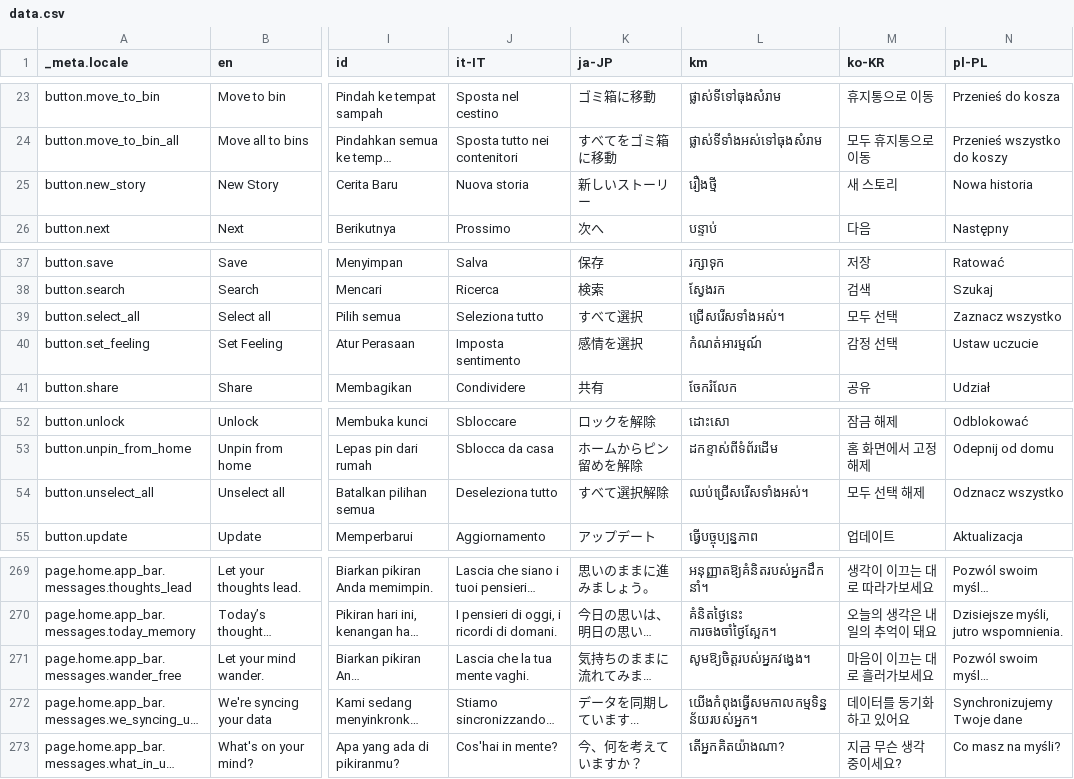
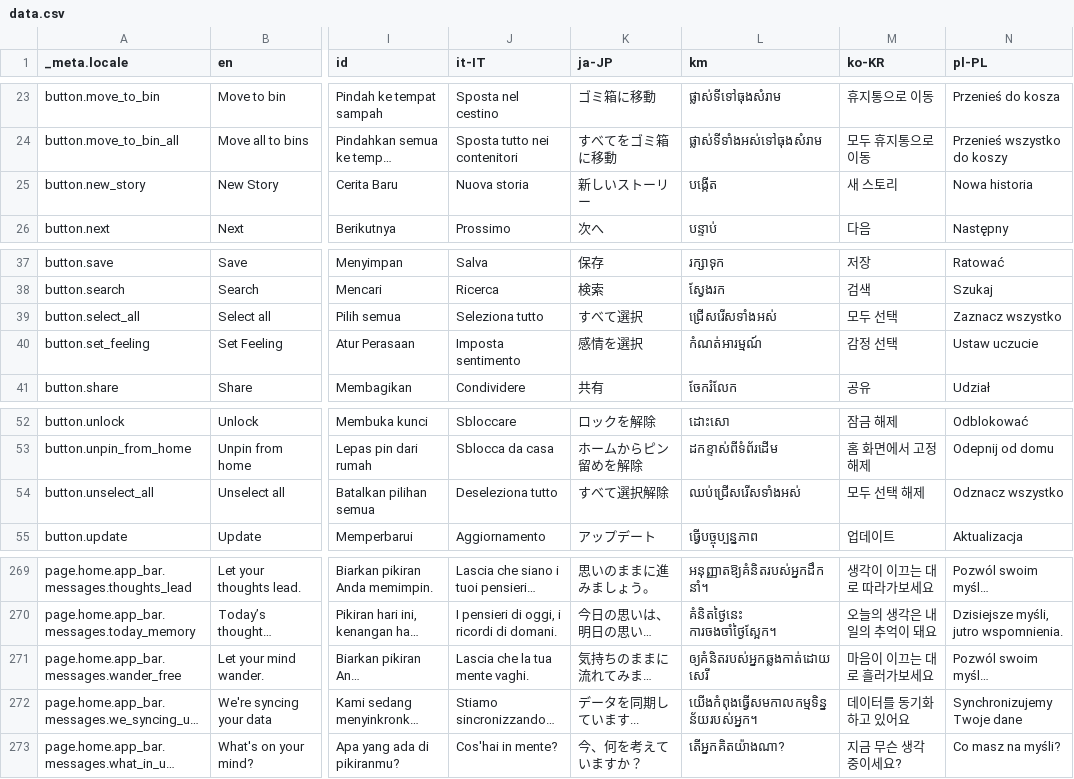
Before and after one commit to Cvishal2003/storypad, a CSV file: bin/localization/data.csv, drawn as a sheet; only a part is shown, gaps mark what is left out; long unchanged cells end in …; the diff covers the shown part only; the diff names each change by its address in the sheet, - before the commit and + after, or states it on an @@ line.

```diff
--- a/bin/localization/data.csv
+++ b/bin/localization/data.csv
-L25 (km): រឿងថ្មី
+L25 (km): បង្កើត
-L39 (km): ជ្រើសរើសទាំងអស់។
+L39 (km): ជ្រើសរើសទាំងអស់
-L54 (km): ឈប់ជ្រើសរើសទាំងអស់។
+L54 (km): ឈប់ជ្រើសរើសទាំងអស់
-L271 (km): សូមឱ្យចិត្តរបស់អ្នកវង្វេង។
+L271 (km): ឲ្យគំនិតរបស់អ្នកឆ្លងកាត់ដោយសេរី
```
Also changed, not shown: 13 edited cells elsewhere in this file, 3 other files.
